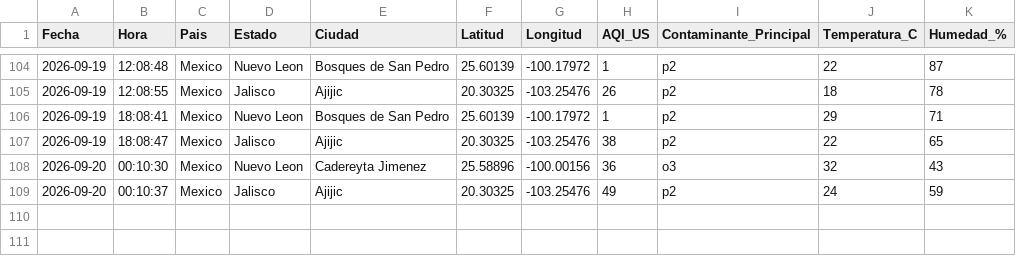
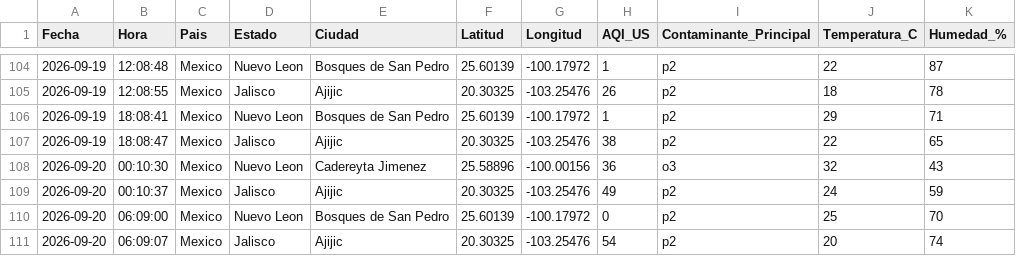
Before and after one commit to vasquez-roberto/calidad-aire-mexico, a CSV file: data/calidad_aire_mexico.csv, drawn as a sheet; only a part is shown, gaps mark what is left out; the diff names each change by its address in the sheet, - before the commit and + after, or states it on an @@ line.

```diff
--- a/data/calidad_aire_mexico.csv
+++ b/data/calidad_aire_mexico.csv
+row 110: 2026-09-20 | 06:09:00 | Mexico | Nuevo Leon | Bosques de San Pedro | 25.60139 | -100.17972 | 0 | p2 | 25 | 70
+row 111: 2026-09-20 | 06:09:07 | Mexico | Jalisco | Ajijic | 20.30325 | -103.25476 | 54 | p2 | 20 | 74
```
